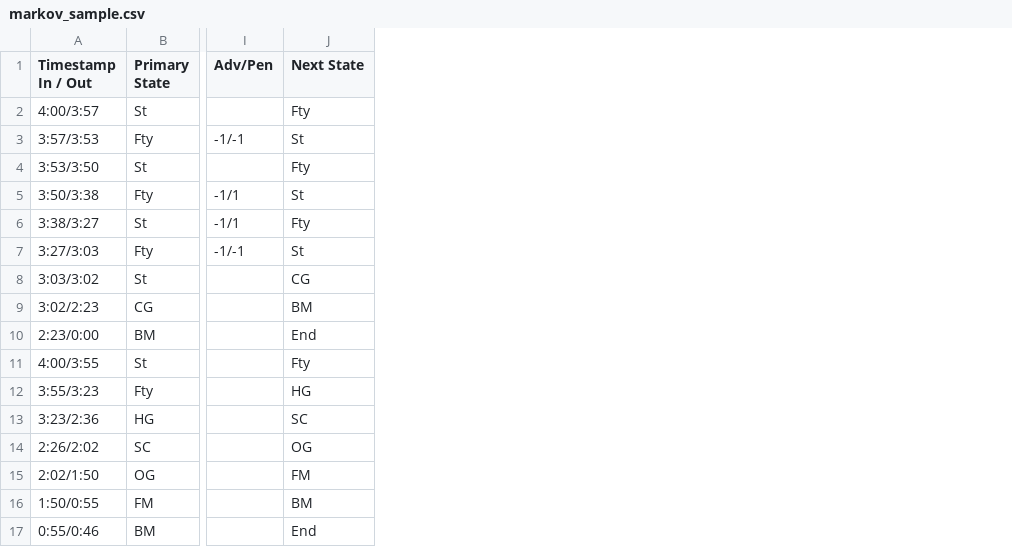
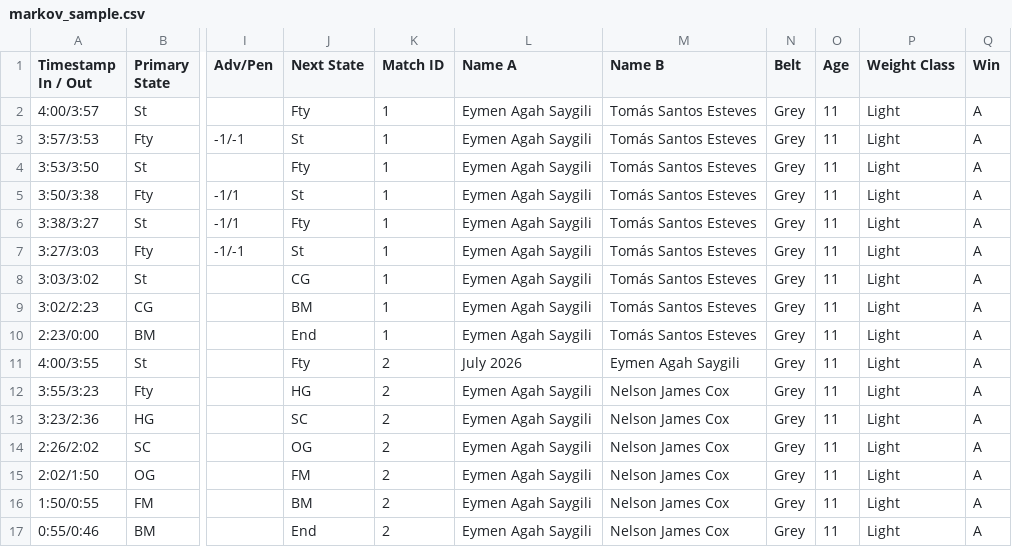
Before and after one commit to kpennock/BJJM, a CSV file: markov_sample.csv, drawn as a sheet; only a part is shown, gaps mark what is left out; the diff names each change by its address in the sheet, - before the commit and + after, or states it on an @@ line.

Commit message:
added split states and meta data

```diff
--- a/markov_sample.csv
+++ b/markov_sample.csv
+column K (Match ID), rows 2-17: 1 | 1 | 1 | 1 | 1 | 1 | 1 | 1 | 1 | 2 | 2 | 2 | 2 | 2 | 2 | 2
+column L (Name A), rows 2-17: Eymen Agah Saygili | Eymen Agah Saygili | Eymen Agah Saygili | Eymen Agah Saygili | Eymen Agah Saygili | Eymen Agah Saygili | Eymen Agah Saygili | Eymen Agah Saygili | Eymen Agah Saygili | July 2026 | Eymen Agah Saygili | Eymen Agah Saygili | Eymen Agah Saygili | Eymen Agah Saygili | Eymen Agah Saygili | Eymen Agah Saygili
+column M (Name B), rows 2-17: Tomás Santos Esteves | Tomás Santos Esteves | Tomás Santos Esteves | Tomás Santos Esteves | Tomás Santos Esteves | Tomás Santos Esteves | Tomás Santos Esteves | Tomás Santos Esteves | Tomás Santos Esteves | Eymen Agah Saygili | Nelson James Cox | Nelson James Cox | Nelson James Cox | Nelson James Cox | Nelson James Cox | Nelson James Cox
+column N (Belt), rows 2-17: all Grey
+column O (Age), rows 2-17: all 11
+column P (Weight Class), rows 2-17: all Light
+column Q (Win), rows 2-17: all A
```
Also changed, not shown: 3 other files.
